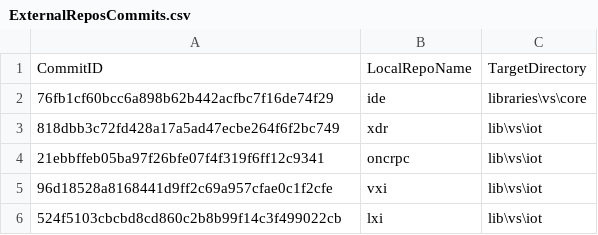
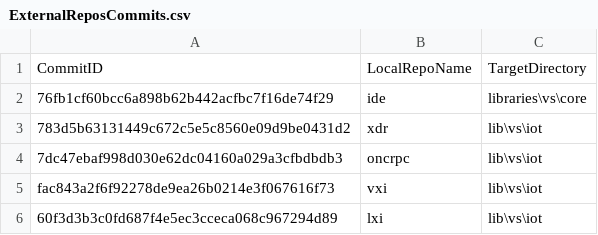
Before and after one commit to ATECoder/dn.lxi, a CSV file: ExternalReposCommits.csv, drawn as a sheet.

```diff
--- a/ExternalReposCommits.csv
+++ b/ExternalReposCommits.csv
@@ -2,5 +2,5 @@ CommitID,LocalRepoName,TargetDirectory
 76fb1cf60bcc6a898b62b442acfbc7f16de74f29,ide,libraries\vs\core
-818dbb3c72fd428a17a5ad47ecbe264f6f2bc749,xdr,lib\vs\iot
-21ebbffeb05ba97f26bfe07f4f319f6ff12c9341,oncrpc,lib\vs\iot
-96d18528a8168441d9ff2c69a957cfae0c1f2cfe,vxi,lib\vs\iot
-524f5103cbcbd8cd860c2b8b99f14c3f499022cb,lxi,lib\vs\iot
+783d5b63131449c672c5e5c8560e09d9be0431d2,xdr,lib\vs\iot
+7dc47ebaf998d030e62dc04160a029a3cfbdbdb3,oncrpc,lib\vs\iot
+fac843a2f6f92278de9ea26b0214e3f067616f73,vxi,lib\vs\iot
+60f3d3b3c0fd687f4e5ec3cceca068c967294d89,lxi,lib\vs\iot
```
Also changed, not shown: 1 other file.
